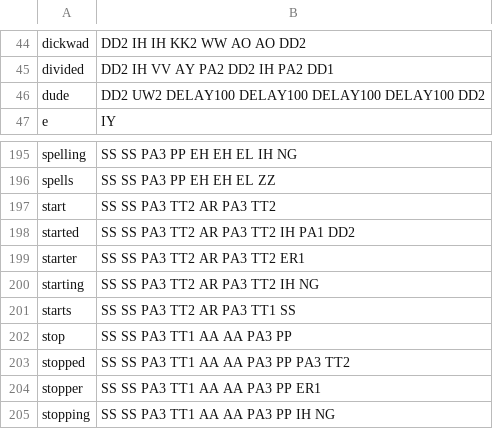
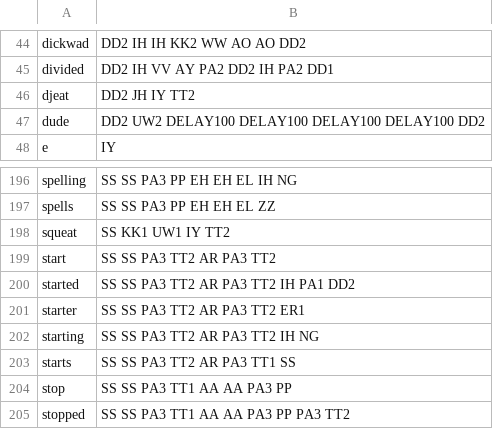
Before and after one commit to jorgev/arduino, a CSV file: build_status/alloDict.csv, drawn as a sheet; only a part is shown, gaps mark what is left out; the shorter side is filled out with more unchanged rows; the diff names each change by its address in the sheet, - before the commit and + after, or states it on an @@ line.

Commit message:
mandatory lunchtime words

```diff
--- a/build_status/alloDict.csv
+++ b/build_status/alloDict.csv
+row 46: djeat | DD2 JH IY TT2
+row 198: squeat | SS KK1 UW1 IY TT2
```
